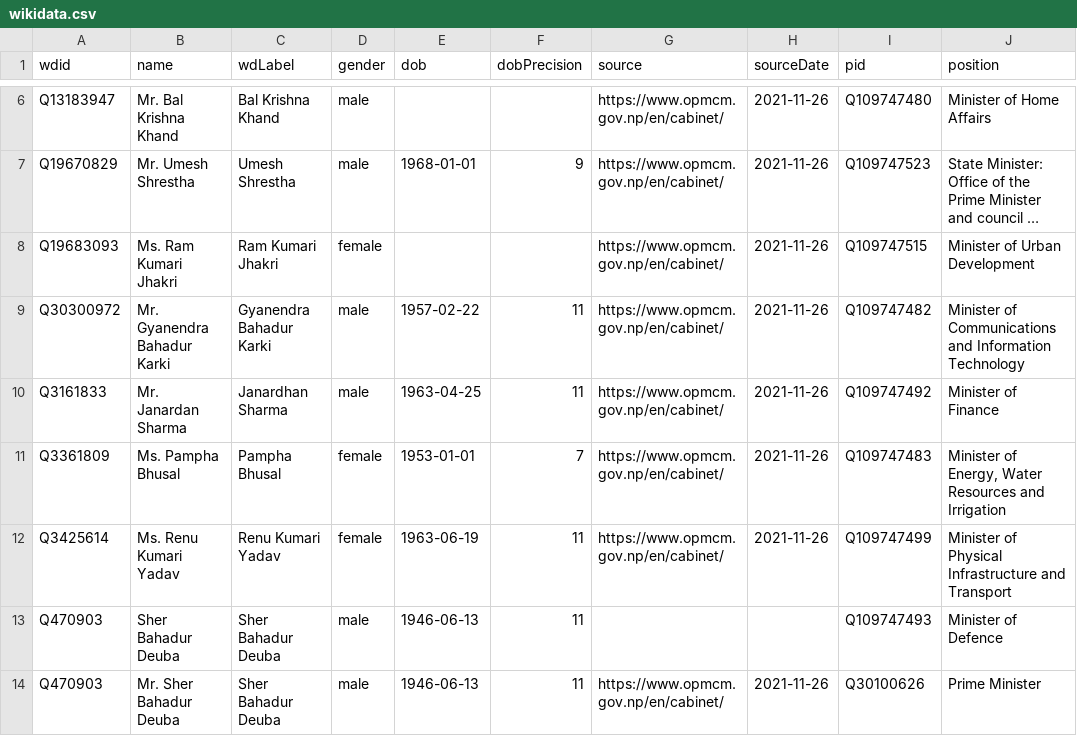
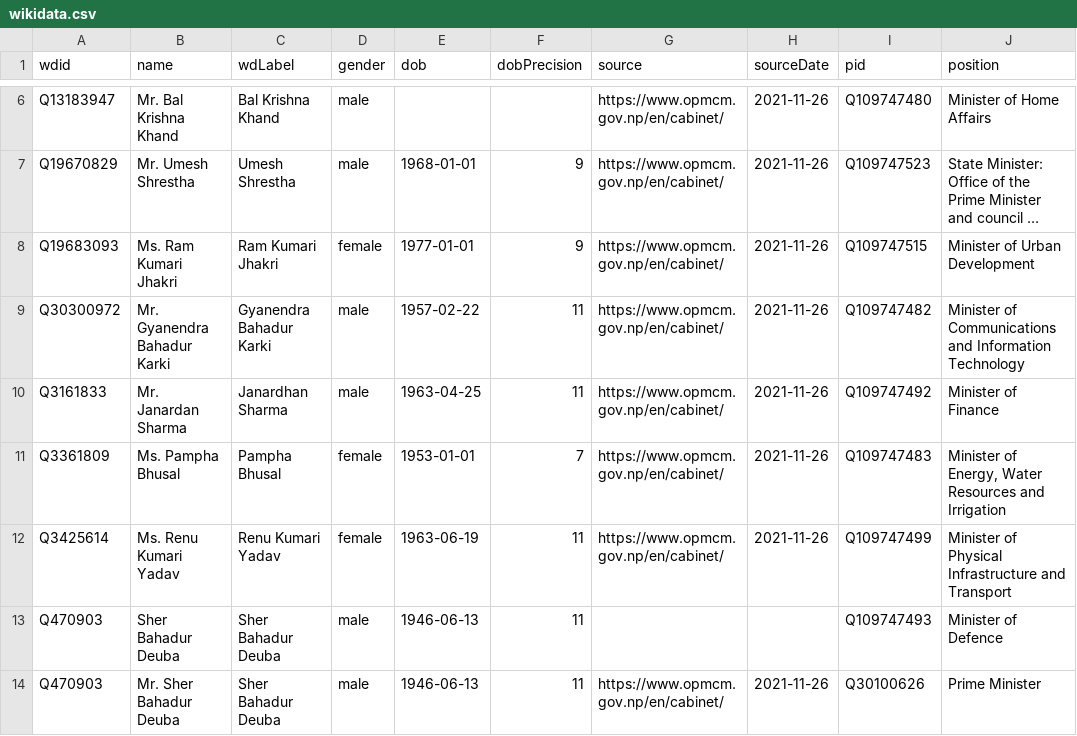
Before and after one commit to every-politician-scrapers/nepal-ministers, a CSV file: data/wikidata.csv, drawn as a sheet; only a part is shown, gaps mark what is left out; long unchanged cells end in …; the diff names each change by its address in the sheet, - before the commit and + after, or states it on an @@ line.

Commit message:
Compare external sources to Wikidata

```diff
--- a/data/wikidata.csv
+++ b/data/wikidata.csv
-E8 (dob): (empty)
+E8 (dob): 1977-01-01
-F8 (dobPrecision): (empty)
+F8 (dobPrecision): 9
```
